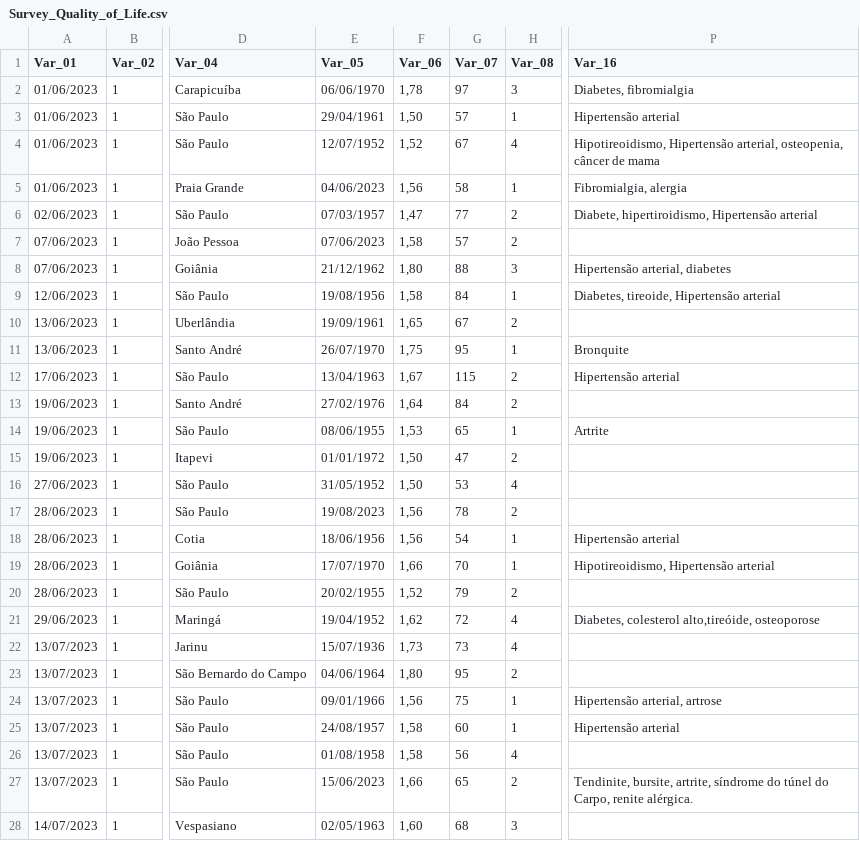
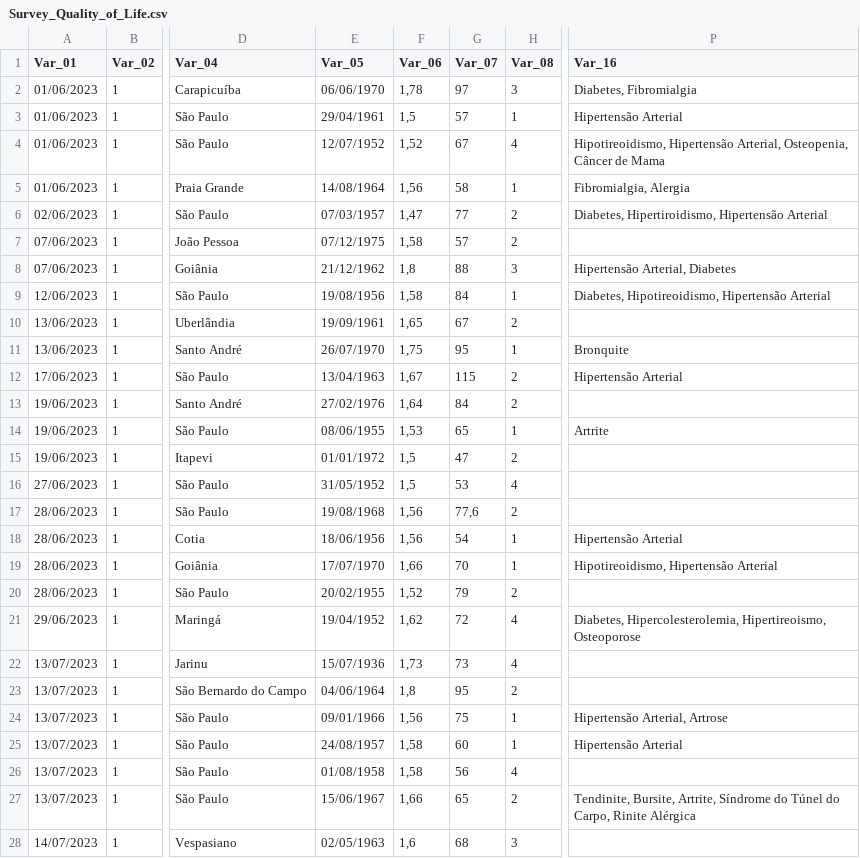
Before and after one commit to karinneregina/Research-on-quality-of-life-assessment, a CSV file: Datasets/Survey_Quality_of_Life.csv, drawn as a sheet; only a part is shown, gaps mark what is left out; the diff covers the shown part only; the diff names each change by its address in the sheet, - before the commit and + after, or states it on an @@ line.

Commit message:
Add files via upload
Atualização com ajustes da data de nascimento que tinha valores errados.

```diff
--- a/Datasets/Survey_Quality_of_Life.csv
+++ b/Datasets/Survey_Quality_of_Life.csv
-P2 (Var_16): Diabetes, fibromialgia
+P2 (Var_16): Diabetes, Fibromialgia
-F3 (Var_06): 1,50
+F3 (Var_06): 1,5
-P3 (Var_16): Hipertensão arterial
+P3 (Var_16): Hipertensão Arterial
-P4 (Var_16): Hipotireoidismo, Hipertensão arterial, osteopenia, câncer de mama
+P4 (Var_16): Hipotireoidismo, Hipertensão Arterial, Osteopenia, Câncer de Mama
-E5 (Var_05): 04/06/2023
+E5 (Var_05): 14/08/1964
-P5 (Var_16): Fibromialgia, alergia
+P5 (Var_16): Fibromialgia, Alergia
-P6 (Var_16): Diabete, hipertiroidismo, Hipertensão arterial
+P6 (Var_16): Diabetes, Hipertiroidismo, Hipertensão Arterial
-E7 (Var_05): 07/06/2023
+E7 (Var_05): 07/12/1975
-F8 (Var_06): 1,80
+F8 (Var_06): 1,8
-P8 (Var_16): Hipertensão arterial, diabetes
+P8 (Var_16): Hipertensão Arterial, Diabetes
-P9 (Var_16): Diabetes, tireoide, Hipertensão arterial
+P9 (Var_16): Diabetes, Hipotireoidismo, Hipertensão Arterial
-P12 (Var_16): Hipertensão arterial
+P12 (Var_16): Hipertensão Arterial
-F15:F16 (Var_06): 1,50
+F15:F16 (Var_06): 1,5
-E17 (Var_05): 19/08/2023
+E17 (Var_05): 19/08/1968
-G17 (Var_07): 78
+G17 (Var_07): 77,6
-P18 (Var_16): Hipertensão arterial
+P18 (Var_16): Hipertensão Arterial
-P19 (Var_16): Hipotireoidismo, Hipertensão arterial
+P19 (Var_16): Hipotireoidismo, Hipertensão Arterial
-P21 (Var_16): Diabetes, colesterol alto,tireóide, osteoporose
+P21 (Var_16): Diabetes, Hipercolesterolemia, Hipertireoismo, Osteoporose
-F23 (Var_06): 1,80
+F23 (Var_06): 1,8
-P24 (Var_16): Hipertensão arterial, artrose
+P24 (Var_16): Hipertensão Arterial, Artrose
-P25 (Var_16): Hipertensão arterial
+P25 (Var_16): Hipertensão Arterial
-E27 (Var_05): 15/06/2023
+E27 (Var_05): 15/06/1967
-P27 (Var_16): Tendinite, bursite, artrite, síndrome do túnel do Carpo, renite alérgica.
+P27 (Var_16): Tendinite, Bursite, Artrite, Síndrome do Túnel do Carpo, Rinite Alérgica
-F28 (Var_06): 1,60
+F28 (Var_06): 1,6
```
Also changed, not shown: 22 edited cells elsewhere in this file.
